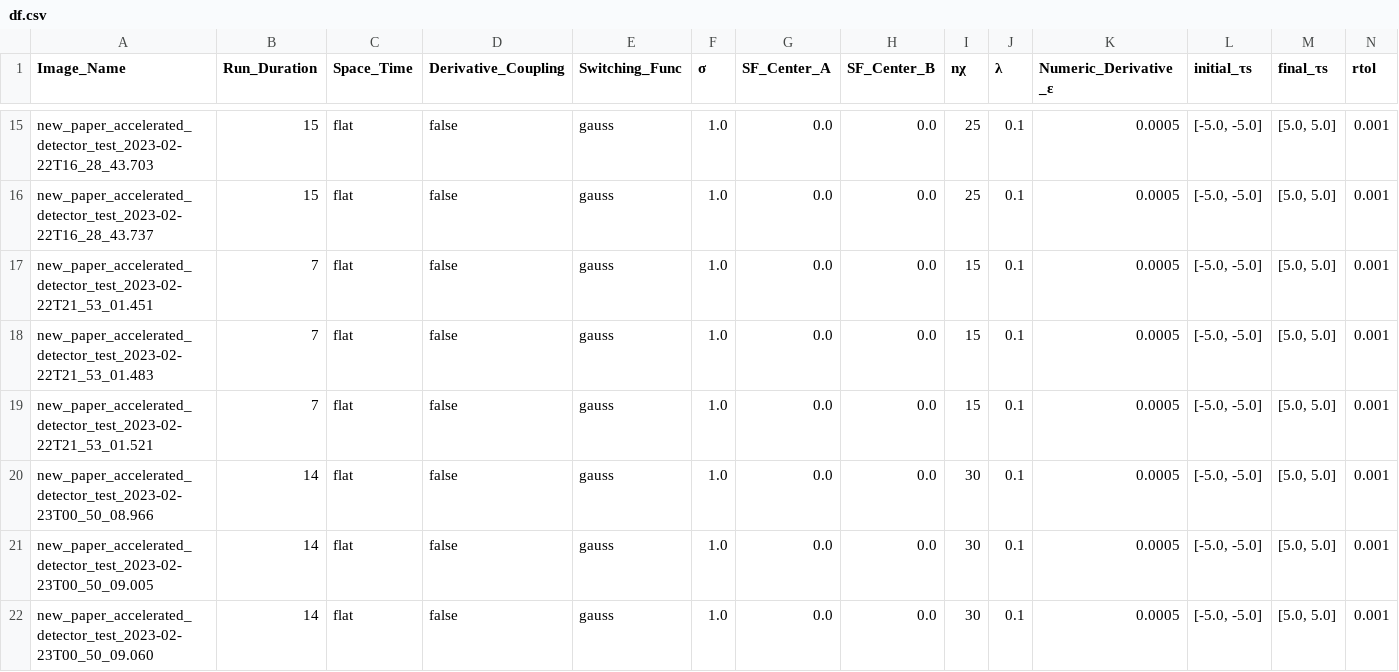
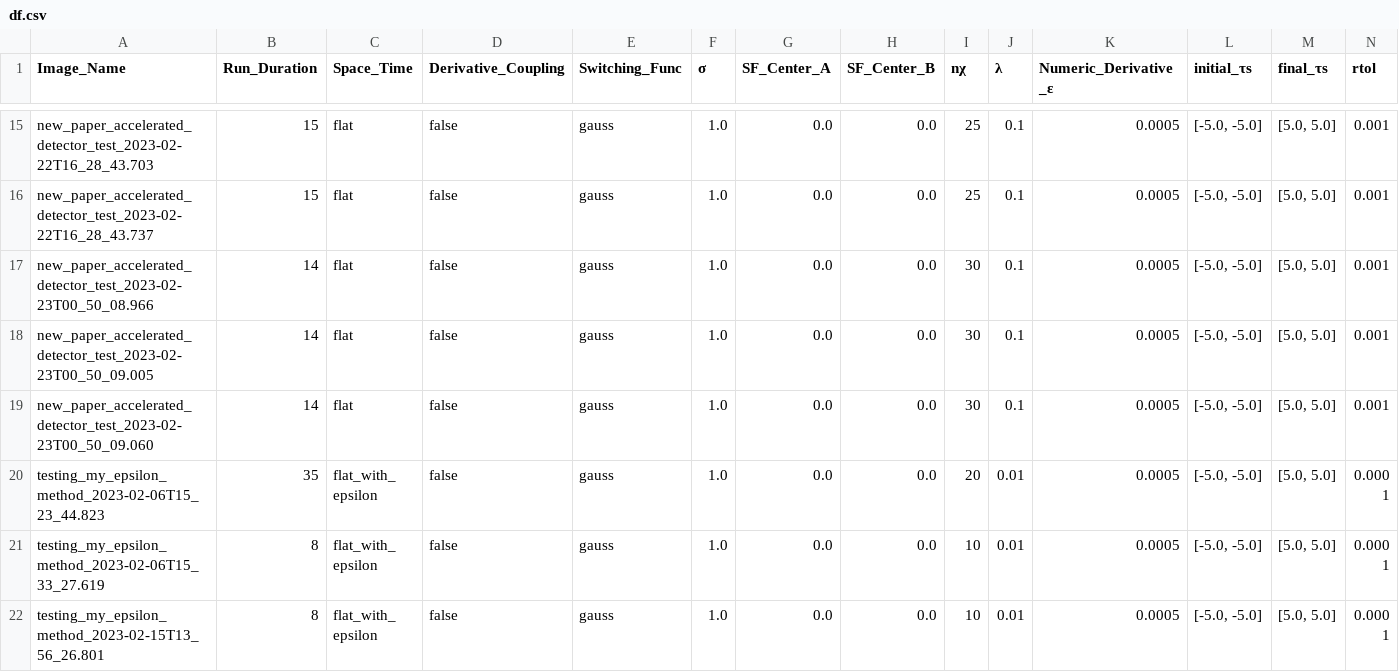
Before and after one commit to khalil753/quench, a CSV file: new_plots/rindler_plots/df.csv, drawn as a sheet; only a part is shown, gaps mark what is left out; the shorter side is filled out with more unchanged rows; rows hold the shown columns only; the diff names each change by its address in the sheet, - before the commit and + after, or states it on an @@ line.

```diff
--- a/new_plots/rindler_plots/df.csv
+++ b/new_plots/rindler_plots/df.csv
-row 17: new_paper_accelerated_detector_test_2023-02-22T21_53_01.451 | 7 | flat | false | gauss | 1.0 | 0.0 | 0.0 | 15 | 0.1 | 0.0005 | [-5.0, -5.0] | [5.0, 5.0] | 0.001
-row 18: new_paper_accelerated_detector_test_2023-02-22T21_53_01.483 | 7 | flat | false | gauss | 1.0 | 0.0 | 0.0 | 15 | 0.1 | 0.0005 | [-5.0, -5.0] | [5.0, 5.0] | 0.001
-row 19: new_paper_accelerated_detector_test_2023-02-22T21_53_01.521 | 7 | flat | false | gauss | 1.0 | 0.0 | 0.0 | 15 | 0.1 | 0.0005 | [-5.0, -5.0] | [5.0, 5.0] | 0.001
```
Also changed, not shown: 34 other files.
